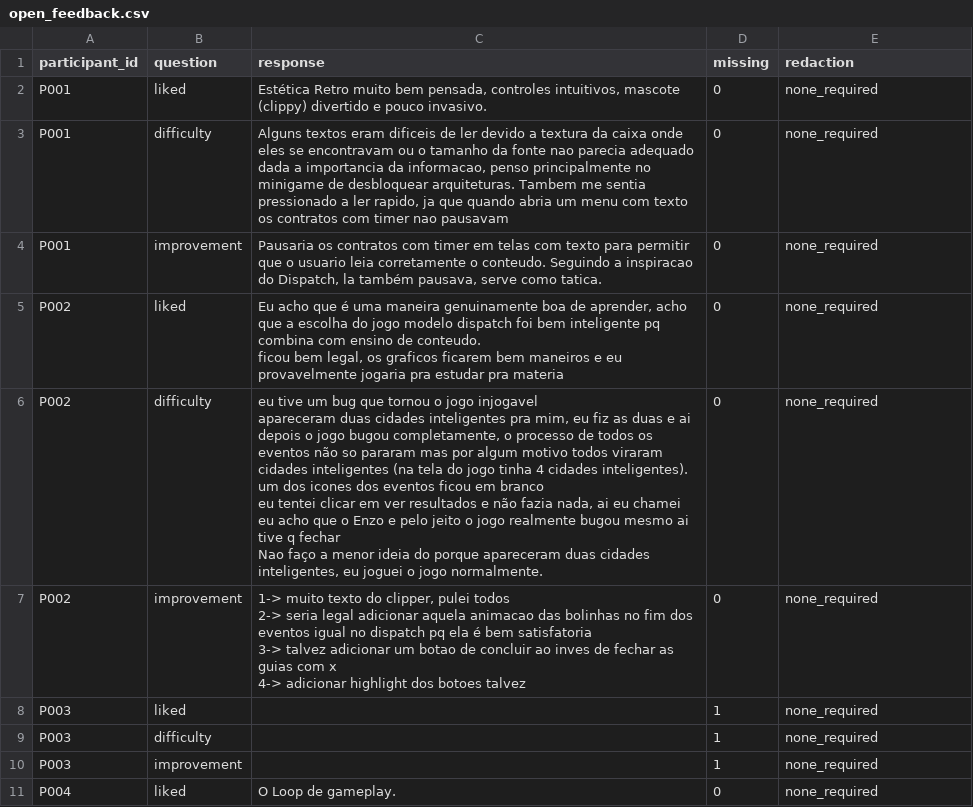
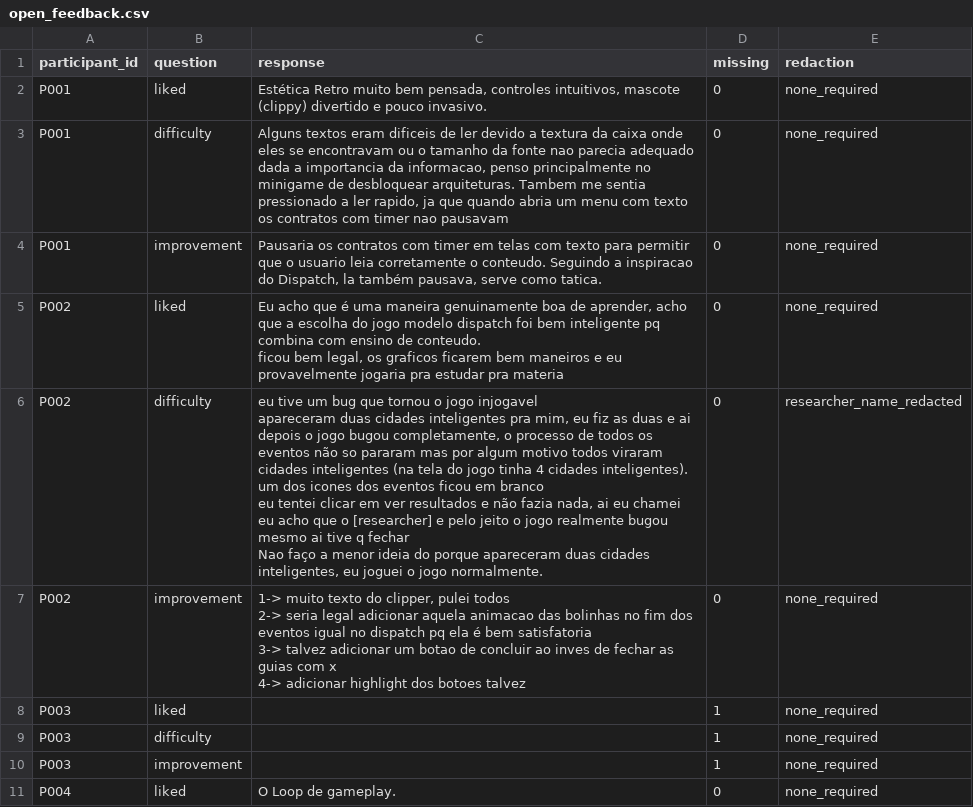
Before and after one commit to fernando38954/TotalMeltdown-Evaluation-Replication-Package, a CSV file: data/raw_anonymized/open_feedback.csv, drawn as a sheet; only a part is shown.

```diff
--- a/data/raw_anonymized/open_feedback.csv
+++ b/data/raw_anonymized/open_feedback.csv
@@ -7,10 +7,10 @@ P002,liked,"Eu acho que é uma maneira genuinamente boa de aprender, acho que a
 ficou bem legal, os graficos ficarem bem maneiros e eu provavelmente jogaria pra estudar pra materia",0,none_required
-P002,difficulty,"eu tive um bug que tornou o jogo injogavel
-apareceram duas cidades inteligentes pra mim, eu fiz as duas e ai depois o jogo bugou completamente, o processo de todos os eventos não so pararam mas por algum motivo todos viraram cidades inteligentes (na tela do jogo tinha 4 cidades inteligentes).
-
-um dos icones dos eventos ficou em branco
-
-eu tentei clicar em ver resultados e não fazia nada, ai eu chamei eu acho que o Enzo e pelo jeito o jogo realmente bugou mesmo ai tive q fechar
-
-Nao faço a menor ideia do porque apareceram duas cidades inteligentes, eu joguei o jogo normalmente.",0,none_required
+P002,difficulty,"eu tive um bug que tornou o jogo injogavel
+apareceram duas cidades inteligentes pra mim, eu fiz as duas e ai depois o jogo bugou completamente, o processo de todos os eventos não so pararam mas por algum motivo todos viraram cidades inteligentes (na tela do jogo tinha 4 cidades inteligentes).
+
+um dos icones dos eventos ficou em branco
+
+eu tentei clicar em ver resultados e não fazia nada, ai eu chamei eu acho que o [researcher] e pelo jeito o jogo realmente bugou mesmo ai tive q fechar
+
+Nao faço a menor ideia do porque apareceram duas cidades inteligentes, eu joguei o jogo normalmente.",0,researcher_name_redacted
 P002,improvement,"1-> muito texto do clipper, pulei todos
```
Also changed, not shown: results/motivation/dimension_summary.csv, results/motivation/participant_dimension_scores.csv, 26 other files.
